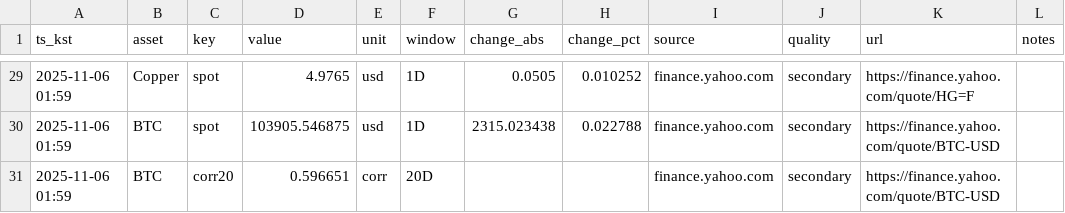
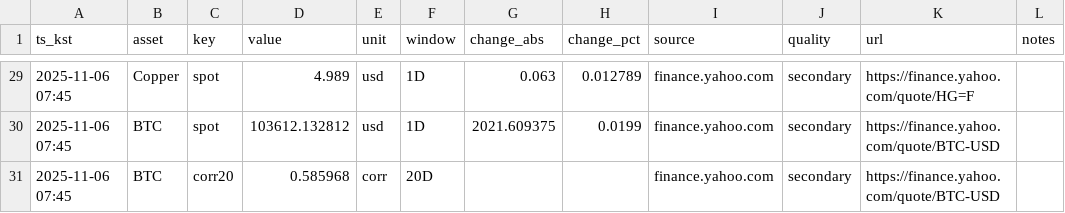
Before and after one commit to suchoforchat-creator/krx-feed, a CSV file: out/daily/20251106.csv, drawn as a sheet; only a part is shown, gaps mark what is left out; the diff covers the shown part only.

```diff
--- a/out/daily/20251106.csv
+++ b/out/daily/20251106.csv
@@ -29,3 +29,3 @@ ts_kst,asset,key,value,unit,window,change_abs,change_pct,source,quality,url,note
-2025-11-06 01:59,Copper,spot,4.9765,usd,1D,0.0505,0.010252,finance.yahoo.com,secondary,https://finance.yahoo.com/quote/HG=F,
-2025-11-06 01:59,BTC,spot,103905.546875,usd,1D,2315.023438,0.022788,finance.yahoo.com,secondary,https://finance.yahoo.com/quote/BTC-USD,
-2025-11-06 01:59,BTC,corr20,0.596651,corr,20D,,,finance.yahoo.com,secondary,https://finance.yahoo.com/quote/BTC-USD,
+2025-11-06 07:45,Copper,spot,4.989,usd,1D,0.063,0.012789,finance.yahoo.com,secondary,https://finance.yahoo.com/quote/HG=F,
+2025-11-06 07:45,BTC,spot,103612.132812,usd,1D,2021.609375,0.0199,finance.yahoo.com,secondary,https://finance.yahoo.com/quote/BTC-USD,
+2025-11-06 07:45,BTC,corr20,0.585968,corr,20D,,,finance.yahoo.com,secondary,https://finance.yahoo.com/quote/BTC-USD,
```
Also changed, not shown: 48 edited cells elsewhere in this file.
